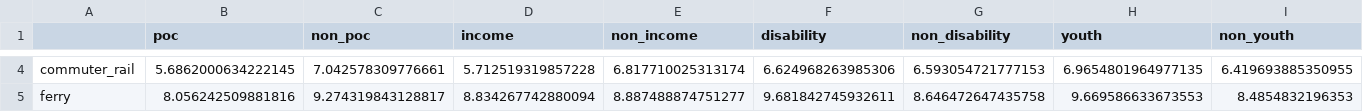
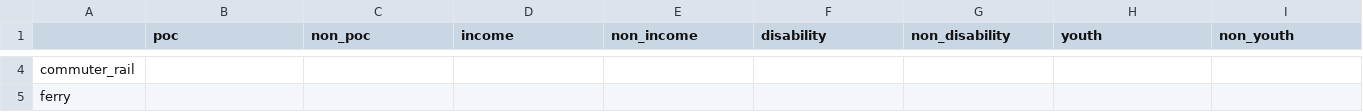
Before and after one commit to psrc/equity-tracker, a CSV file: data_development/distance/average_distance_indicator.csv, drawn as a sheet; only a part is shown, gaps mark what is left out; the diff covers the shown part only; the diff names each change by its address in the sheet, - before the commit and + after, or states it on an @@ line.

```diff
--- a/data_development/distance/average_distance_indicator.csv
+++ b/data_development/distance/average_distance_indicator.csv
-B4 (poc): 5.6862000634222145
+B4 (poc): (empty)
-C4 (non_poc): 7.042578309776661
+C4 (non_poc): (empty)
-D4 (income): 5.712519319857228
+D4 (income): (empty)
-E4 (non_income): 6.817710025313174
+E4 (non_income): (empty)
-F4 (disability): 6.624968263985306
+F4 (disability): (empty)
-G4 (non_disability): 6.593054721777153
+G4 (non_disability): (empty)
-H4 (youth): 6.9654801964977135
+H4 (youth): (empty)
-I4 (non_youth): 6.419693885350955
+I4 (non_youth): (empty)
-B5 (poc): 8.056242509881816
+B5 (poc): (empty)
-C5 (non_poc): 9.274319843128817
+C5 (non_poc): (empty)
-D5 (income): 8.834267742880094
+D5 (income): (empty)
-E5 (non_income): 8.887488874751277
+E5 (non_income): (empty)
-F5 (disability): 9.681842745932611
+F5 (disability): (empty)
-G5 (non_disability): 8.646472647435758
+G5 (non_disability): (empty)
-H5 (youth): 9.669586633673553
+H5 (youth): (empty)
-I5 (non_youth): 8.4854832196353
+I5 (non_youth): (empty)
```
Also changed, not shown: 54 edited cells elsewhere in this file, 9 other files.
